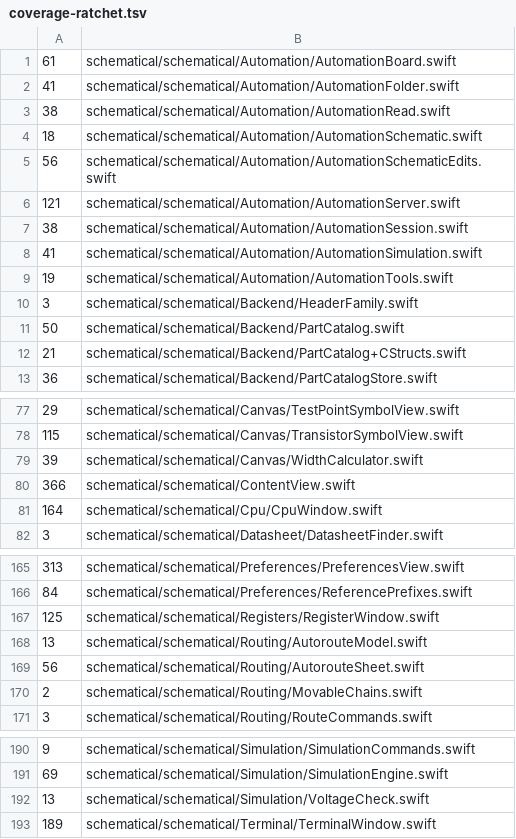
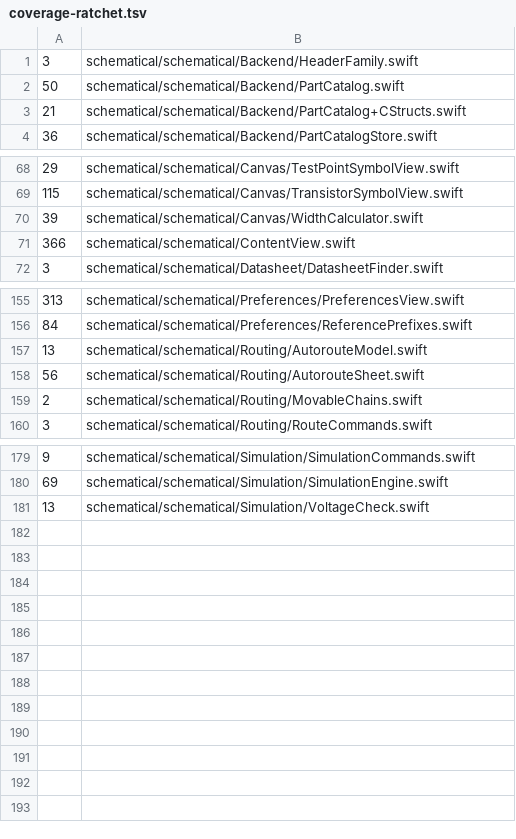
Before and after one commit to zaun/schematical, a TSV file: scripts/coverage-ratchet.tsv, drawn as a sheet; only a part is shown, gaps mark what is left out.

Commit message:
plan-68-X: the tool windows (registers, CPU, terminal) and the automation server and tools fully covered (RegisterWindowTests, CpuWindowTests, TerminalWindowTests, AutomationServerTests, AutomationSessionToolTests, AutomationEditToolTests); inspectors render snapshot views, TerminalController, injectable listener/panels; bugs fixed: Terminal Clear did not redraw, TerminalLog's isolated deinit crashed the host; unreachable throws removed; 12 ratchet rows removed

```diff
--- a/scripts/coverage-ratchet.tsv
+++ b/scripts/coverage-ratchet.tsv
@@ -1,10 +1 @@
-61	schematical/schematical/Automation/AutomationBoard.swift
-41	schematical/schematical/Automation/AutomationFolder.swift
-38	schematical/schematical/Automation/AutomationRead.swift
-18	schematical/schematical/Automation/AutomationSchematic.swift
-56	schematical/schematical/Automation/AutomationSchematicEdits.swift
-121	schematical/schematical/Automation/AutomationServer.swift
-38	schematical/schematical/Automation/AutomationSession.swift
-41	schematical/schematical/Automation/AutomationSimulation.swift
-19	schematical/schematical/Automation/AutomationTools.swift
 3	schematical/schematical/Backend/HeaderFamily.swift
@@ -80,3 +71,2 @@
 366	schematical/schematical/ContentView.swift
-164	schematical/schematical/Cpu/CpuWindow.swift
 3	schematical/schematical/Datasheet/DatasheetFinder.swift
@@ -166,3 +156,2 @@
 84	schematical/schematical/Preferences/ReferencePrefixes.swift
-125	schematical/schematical/Registers/RegisterWindow.swift
 13	schematical/schematical/Routing/AutorouteModel.swift
@@ -192,2 +181 @@
 13	schematical/schematical/Simulation/VoltageCheck.swift
-189	schematical/schematical/Terminal/TerminalWindow.swift
```
Also changed, not shown: 17 other files.
